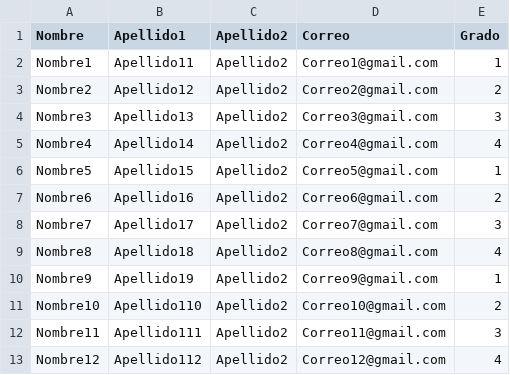
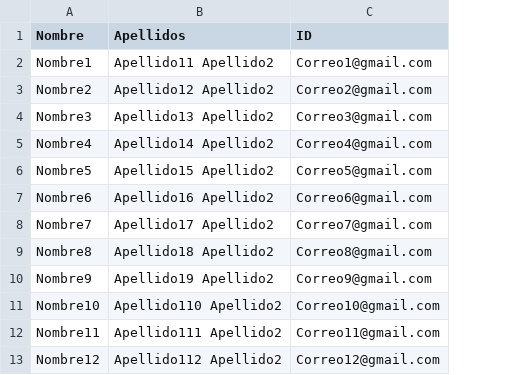
Before and after one commit to tfgapp/tfg, a CSV file: TFGapp/datos_alumno.csv, drawn as a sheet; only a part is shown; removed rows and columns are numbered as before the commit, all else as after; the diff names each change by its address in the sheet, - before the commit and + after, or states it on an @@ line.

```diff
--- a/TFGapp/datos_alumno.csv
+++ b/TFGapp/datos_alumno.csv
-column B (Apellido1), rows 2-13: Apellido11 | Apellido12 | Apellido13 | Apellido14 | Apellido15 | Apellido16 | Apellido17 | Apellido18 | Apellido19 | Apellido110 | Apellido111 | Apellido112
-column C (Apellido2), rows 2-13: all Apellido2
+column B (Apellidos), rows 2-13: Apellido11 Apellido2 | Apellido12 Apellido2 | Apellido13 Apellido2 | Apellido14 Apellido2 | Apellido15 Apellido2 | Apellido16 Apellido2 | Apellido17 Apellido2 | Apellido18 Apellido2 | Apellido19 Apellido2 | Apellido110 Apellido2 | Apellido111 Apellido2 | Apellido112 Apellido2
-column E (Grado), rows 2-13: 1 | 2 | 3 | 4 | 1 | 2 | 3 | 4 | 1 | 2 | 3 | 4
-C1: Correo
+C1: ID
```
Also changed, not shown: TFGapp/datos_profesor.csv, 13 other files.
